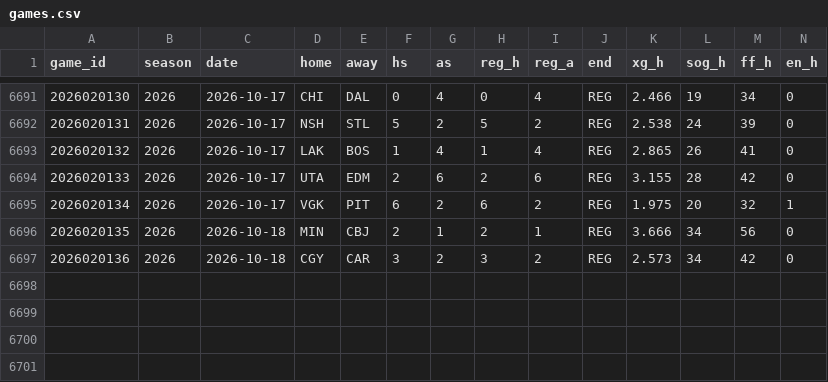
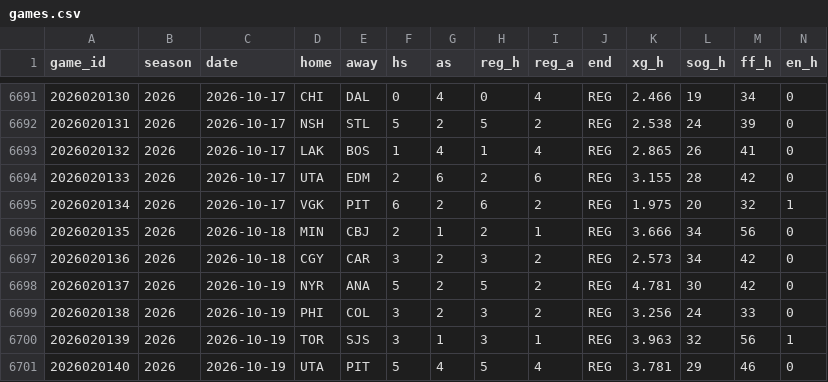
Before and after one commit to src16h/nfl-model, a CSV file: data/nhl/games.csv, drawn as a sheet; only a part is shown, gaps mark what is left out; rows hold the shown columns only; the diff names each change by its address in the sheet, - before the commit and + after, or states it on an @@ line.

```diff
--- a/data/nhl/games.csv
+++ b/data/nhl/games.csv
+row 6698: 2026020137 | 2026 | 2026-10-19 | NYR | ANA | 5 | 2 | 5 | 2 | REG | 4.781 | 30 | 42 | 0
+row 6699: 2026020138 | 2026 | 2026-10-19 | PHI | COL | 3 | 2 | 3 | 2 | REG | 3.256 | 24 | 33 | 0
+row 6700: 2026020139 | 2026 | 2026-10-19 | TOR | SJS | 3 | 1 | 3 | 1 | REG | 3.963 | 32 | 56 | 1
+row 6701: 2026020140 | 2026 | 2026-10-19 | UTA | PIT | 5 | 4 | 5 | 4 | REG | 3.781 | 29 | 46 | 0
```
Also changed, not shown: data/nhl/goalie_games.csv, 7 other files.
